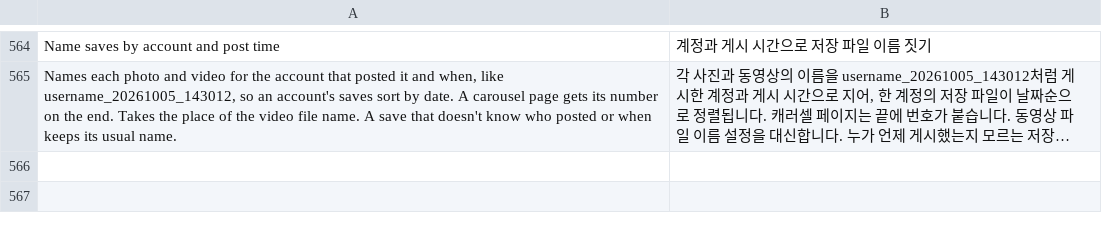
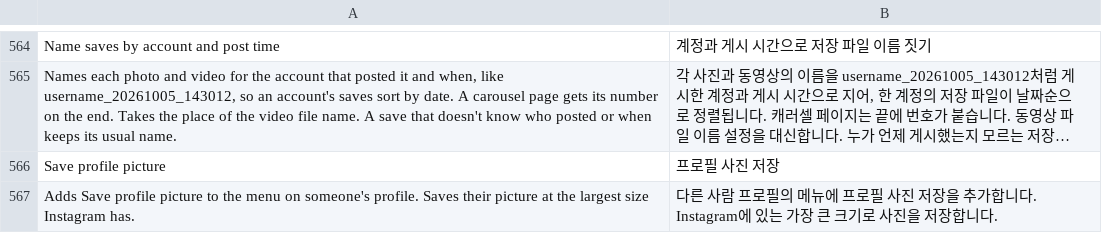
Before and after one commit to Chazy12/HushGram, a TSV file: extensions/shared/library/src/main/l10n/ko.tsv, drawn as a sheet; only a part is shown, gaps mark what is left out; long unchanged cells end in …; the diff names each change by its address in the sheet, - before the commit and + after, or states it on an @@ line.

Commit message:
l10n: translate Save profile picture

```diff
--- a/extensions/shared/library/src/main/l10n/ko.tsv
+++ b/extensions/shared/library/src/main/l10n/ko.tsv
+row 566: Save profile picture | 프로필 사진 저장
+row 567: Adds Save profile picture to the menu on someone's profile. Saves their picture at the largest size Instagram has. | 다른 사람 프로필의 메뉴에 프로필 사진 저장을 추가합니다. Instagram에 있는 가장 큰 크기로 사진을 저장합니다.
```
Also changed, not shown: extensions/shared/library/src/main/l10n/de.tsv, extensions/shared/library/src/main/l10n/es.tsv, 4 other files.
